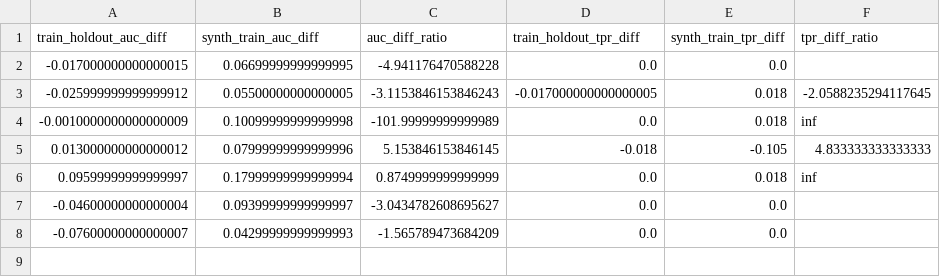
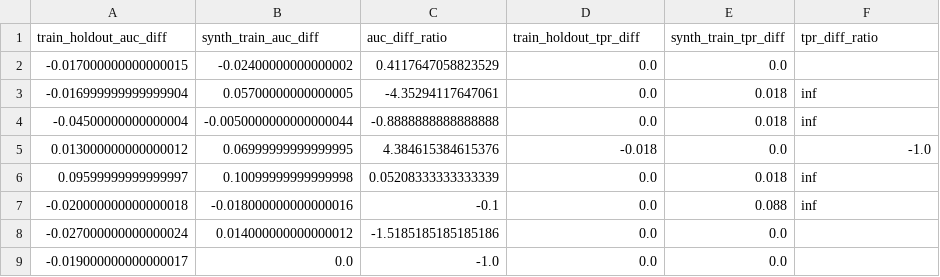
Before and after one commit to laplus3667/Synthetic-Advertisement-Data, a CSV file: pipeline_results/22100_performance_comparison.csv, drawn as a sheet.

```diff
--- a/pipeline_results/22100_performance_comparison.csv
+++ b/pipeline_results/22100_performance_comparison.csv
@@ -1,8 +1,9 @@
 train_holdout_auc_diff,synth_train_auc_diff,auc_diff_ratio,train_holdout_tpr_diff,synth_train_tpr_diff,tpr_diff_ratio
--0.017000000000000015,0.06699999999999995,-4.941176470588228,0.0,0.0,
--0.025999999999999912,0.05500000000000005,-3.1153846153846243,-0.017000000000000005,0.018,-2.0588235294117645
--0.0010000000000000009,0.10099999999999998,-101.99999999999989,0.0,0.018,inf
-0.013000000000000012,0.07999999999999996,5.153846153846145,-0.018,-0.105,4.833333333333333
-0.09599999999999997,0.17999999999999994,0.8749999999999999,0.0,0.018,inf
--0.04600000000000004,0.09399999999999997,-3.0434782608695627,0.0,0.0,
--0.07600000000000007,0.04299999999999993,-1.565789473684209,0.0,0.0,
+-0.017000000000000015,-0.02400000000000002,0.4117647058823529,0.0,0.0,
+-0.016999999999999904,0.05700000000000005,-4.35294117647061,0.0,0.018,inf
+-0.04500000000000004,-0.0050000000000000044,-0.8888888888888888,0.0,0.018,inf
+0.013000000000000012,0.06999999999999995,4.384615384615376,-0.018,0.0,-1.0
+0.09599999999999997,0.10099999999999998,0.05208333333333339,0.0,0.018,inf
+-0.020000000000000018,-0.018000000000000016,-0.1,0.0,0.088,inf
+-0.027000000000000024,0.014000000000000012,-1.5185185185185186,0.0,0.0,
+-0.019000000000000017,0.0,-1.0,0.0,0.0,
```
Also changed, not shown: pipeline_results/14584_performance_comparison.csv, pipeline_results/31941_performance_comparison.csv, 6 other files.
